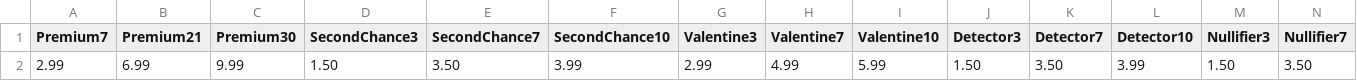
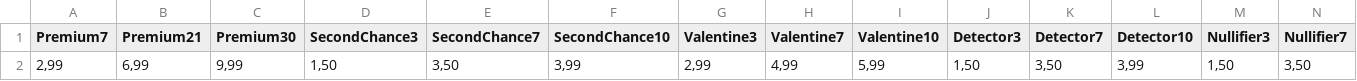
Before and after one commit to HighSparrowD/BlackLion, a CSV file: FrontEnd/Core/Resources/PricesUSD.csv, drawn as a sheet; only a part is shown; removed rows and columns are numbered as before the commit, all else as after; rows hold the shown columns only; the diff names each change by its address in the sheet, - before the commit and + after, or states it on an @@ line.

```diff
--- a/FrontEnd/Core/Resources/PricesUSD.csv
+++ b/FrontEnd/Core/Resources/PricesUSD.csv
-row 2: 2.99 | 6.99 | 9.99 | 1.50 | 3.50 | 3.99 | 2.99 | 4.99 | 5.99 | 1.50 | 3.50 | 3.99 | 1.50 | 3.50
+row 2: 2,99 | 6,99 | 9,99 | 1,50 | 3,50 | 3,99 | 2,99 | 4,99 | 5,99 | 1,50 | 3,50 | 3,99 | 1,50 | 3,50
```
Also changed, not shown: FrontEnd/Core/Resources/PricesCZK.csv, FrontEnd/Core/Resources/PricesPLN.csv, 8 other files.
